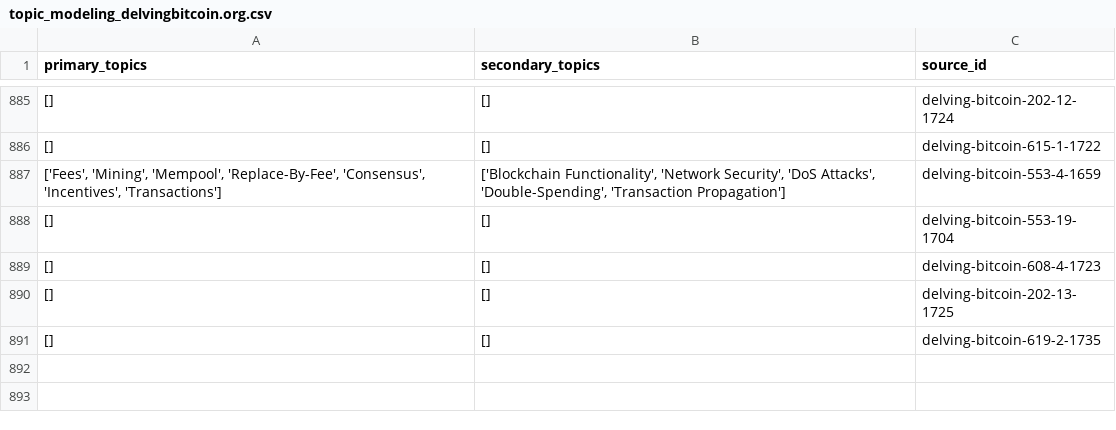
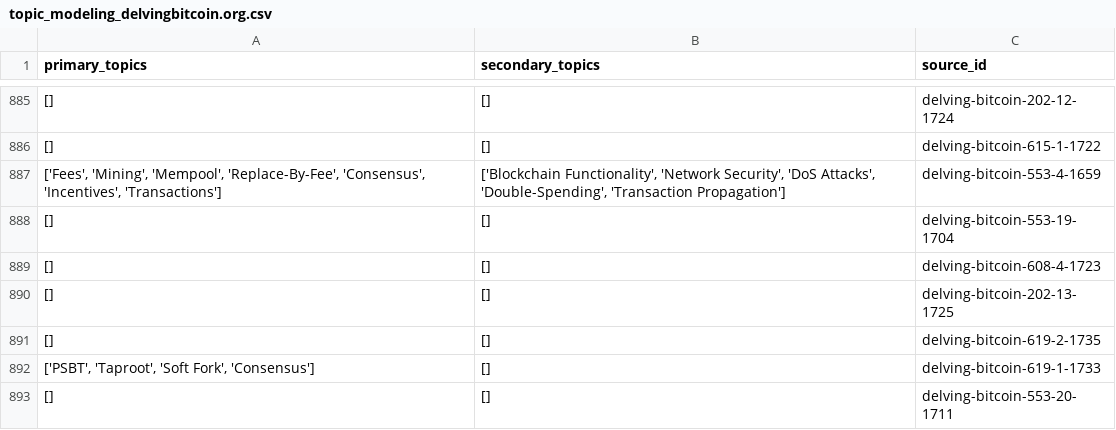
Before and after one commit to bitcoinsearch/llm-fine-tuning, a CSV file: gpt_output/topic_modeling_delvingbitcoin.org.csv, drawn as a sheet; only a part is shown, gaps mark what is left out.

Commit message:
Updated csv files with topics from latest ES docs

```diff
--- a/gpt_output/topic_modeling_delvingbitcoin.org.csv
+++ b/gpt_output/topic_modeling_delvingbitcoin.org.csv
@@ -891 +891,3 @@ primary_topics,secondary_topics,source_id
 [],[],delving-bitcoin-619-2-1735
+"['PSBT', 'Taproot', 'Soft Fork', 'Consensus']",[],delving-bitcoin-619-1-1733
+[],[],delving-bitcoin-553-20-1711
```
Also changed, not shown: gpt_output/topic_modeling_lightning-dev.csv.
